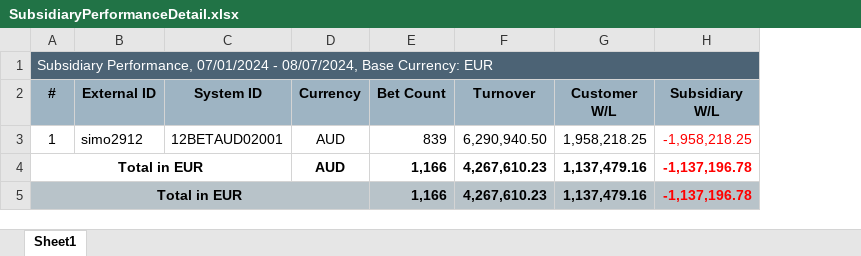
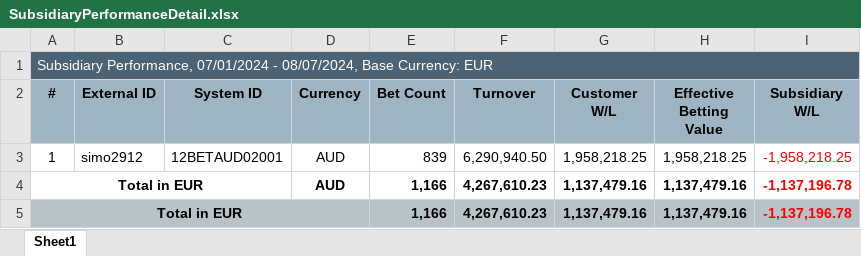
Before and after one commit to starixvn/subarashi_lap_report-api, an Excel workbook: src/Fanex.Athena.Report/ExcelTemplate/SubsidiaryPerformance/SubsidiaryPerformanceDetail.xlsx, sheet Sheet1, drawn as a sheet; values as stored, in another font and other column widths than the file's, no borders; addresses are those after the commit; the diff names each change by its address in the sheet, - before the commit and + after, or states it on an @@ line.

```diff
--- a/src/Fanex.Athena.Report/ExcelTemplate/SubsidiaryPerformance/SubsidiaryPerformanceDetail.xlsx (sheet Sheet1)
+++ b/src/Fanex.Athena.Report/ExcelTemplate/SubsidiaryPerformance/SubsidiaryPerformanceDetail.xlsx (sheet Sheet1)
+column H (Effective Betting Value), rows 3-5: 1,958,218.25 | 1,137,479.16 | 1,137,479.16
-B1:G1 fill: none
+B1:G1 fill: #4C6375
-I1 fill: none
+I1 fill: #4C6375
-B5:D5 fill: none
+B5:D5 fill: #B8C3C9
```
Also changed, not shown: src/Fanex.Athena.Report/ExcelTemplate/SubsidiaryPerformance/SubsidiaryPerformanceSummary.xlsx, 7 other files.
